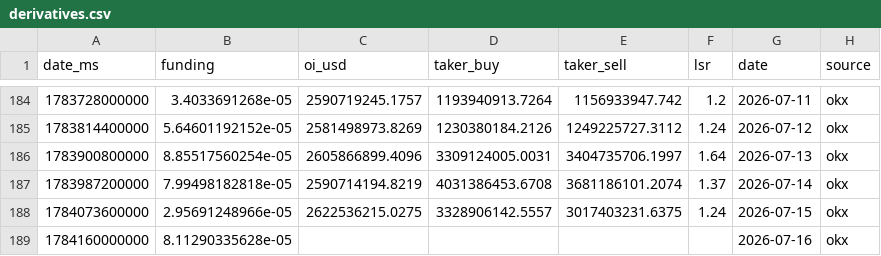
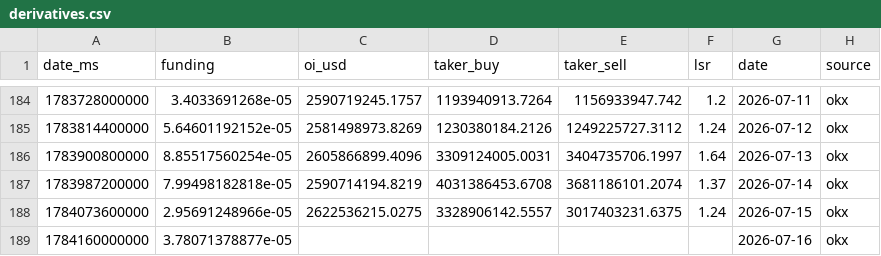
Before and after one commit to kenhuangads/btc-trader, a CSV file: history/derivatives.csv, drawn as a sheet; only a part is shown, gaps mark what is left out.

```diff
--- a/history/derivatives.csv
+++ b/history/derivatives.csv
@@ -188,2 +188,2 @@ date_ms,funding,oi_usd,taker_buy,taker_sell,lsr,date,source
 1784073600000,2.95691248966e-05,2622536215.0275,3328906142.5557,3017403231.6375,1.24,2026-07-15,okx
-1784160000000,8.11290335628e-05,,,,,2026-07-16,okx
+1784160000000,3.78071378877e-05,,,,,2026-07-16,okx
```
Also changed, not shown: 5 other files.
